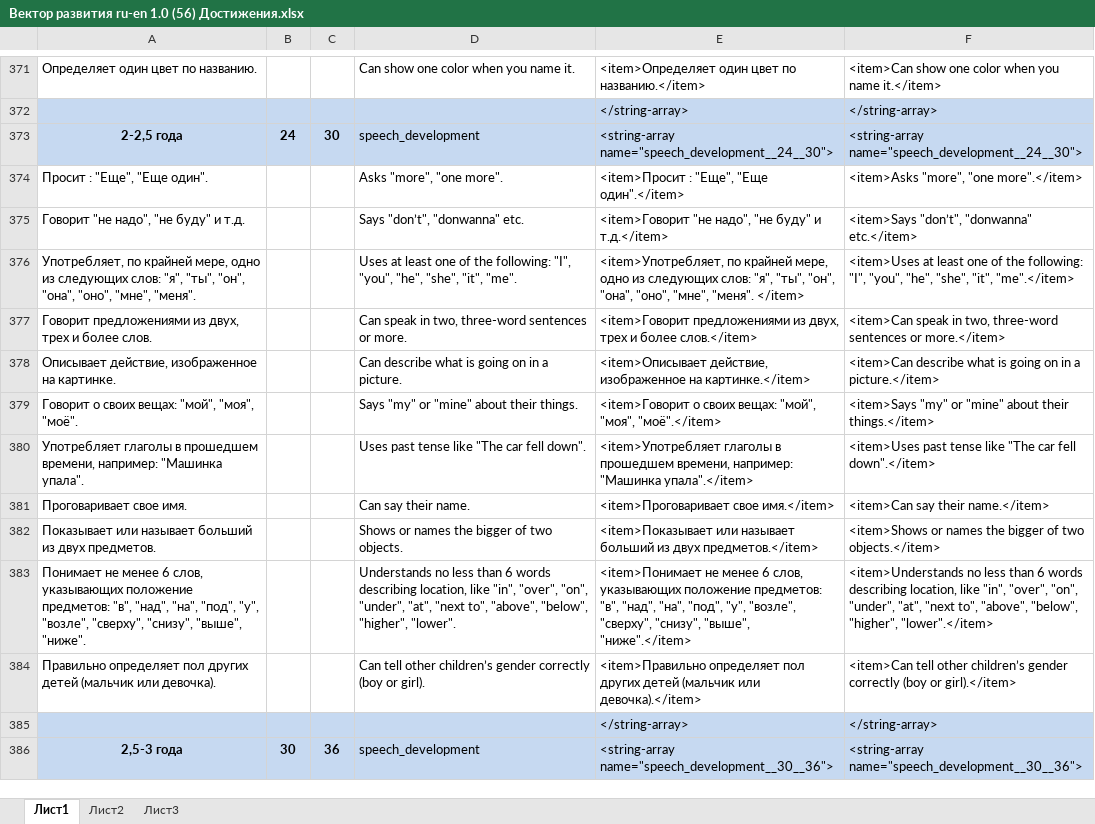
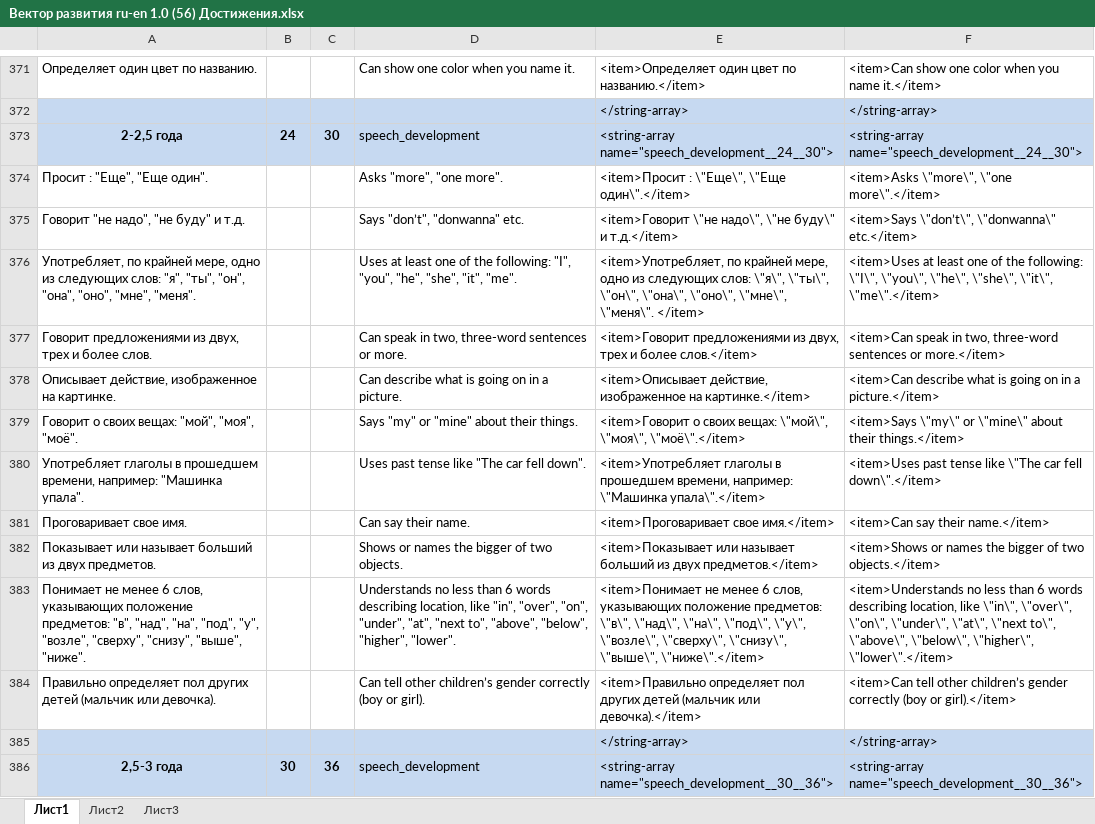
Before and after one commit to workaholicsClub/healthvectorApp-old, an Excel workbook: Вектор развития ru-en 1.0 (56) Достижения.xlsx, sheet Лист1, drawn as a sheet; only a part is shown, gaps mark what is left out; values as stored, in another font and other column widths than the file's, no borders; the diff covers the shown part only; the diff names each change by its address in the sheet, - before the commit and + after, or states it on an @@ line.

```diff
--- a/Вектор развития ru-en 1.0 (56) Достижения.xlsx (sheet Лист1)
+++ b/Вектор развития ru-en 1.0 (56) Достижения.xlsx (sheet Лист1)
-E374: <item>Просит : "Еще", "Еще один".</item>
+E374: <item>Просит : \"Еще\", \"Еще один\".</item>
-F374: <item>Asks "more", "one more".</item>
+F374: <item>Asks \"more\", \"one more\".</item>
-E375: <item>Говорит "не надо", "не буду" и т.д.</item>
+E375: <item>Говорит \"не надо\", \"не буду\" и т.д.</item>
-F375: <item>Says "don’t", "donwanna" etc.</item>
+F375: <item>Says \"don’t\", \"donwanna\" etc.</item>
-E376: …следующих слов: "я", "ты", "он", "она", "оно", "мне", "меня". </item>
+E376: …следующих слов: \"я\", \"ты\", \"он\", \"она\", \"оно\", \"мне\", \"меня\". </item>
-F376: …the following: "I", "you", "he", "she", "it", "me".</item>
+F376: …the following: \"I\", \"you\", \"he\", \"she\", \"it\", \"me\".</item>
-E379: …своих вещах: "мой", "моя", "моё".</item>
+E379: …своих вещах: \"мой\", \"моя\", \"моё\".</item>
-F379: <item>Says "my" or "mine" about their…
+F379: <item>Says \"my\" or \"mine\" about their…
-E380: …времени, например: "Машинка упала".</item>
+E380: …времени, например: \"Машинка упала\".</item>
-F380: …tense like "The car fell down".</item>
+F380: …tense like \"The car fell down\".</item>
-E383: …положение предметов: "в", "над", "на", "под", "у", "возле", "сверху", "снизу", "выше", "ниже".</item>
+E383: …положение предметов: \"в\", \"над\", \"на\", \"под\", \"у\", \"возле\", \"сверху\", \"снизу\", \"выше\", \"ниже\".</item>
-F383: …location, like "in", "over", "on", "under", "at", "next to", "above", "below", "higher", "lower".</item>
+F383: …location, like \"in\", \"over\", \"on\", \"under\", \"at\", \"next to\", \"above\", \"below\", \"higher\", \"lower\".</item>
```
Also changed, not shown: 47 edited cells elsewhere in this sheet, formulas that keep their value, Вектор развития ru-en 1.0 (56).xlsx, 6 other files.
